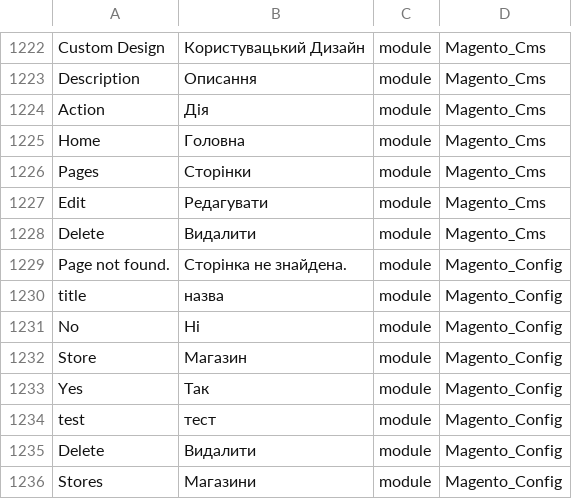
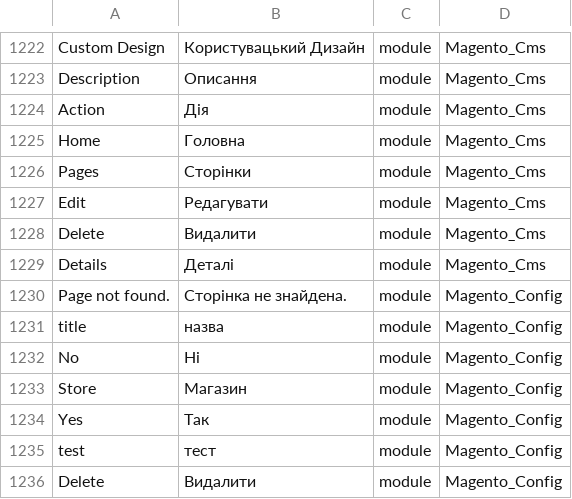
Before and after one commit to Magento2Translations/language_uk_ua, a CSV file: uk_UA.csv, drawn as a sheet; only a part is shown, gaps mark what is left out; the shorter side is filled out with more unchanged rows; the diff names each change by its address in the sheet, - before the commit and + after, or states it on an @@ line.

```diff
--- a/uk_UA.csv
+++ b/uk_UA.csv
+row 1229: Details | Деталі | module | Magento_Cms
```
Also changed, not shown: 1 other file.
